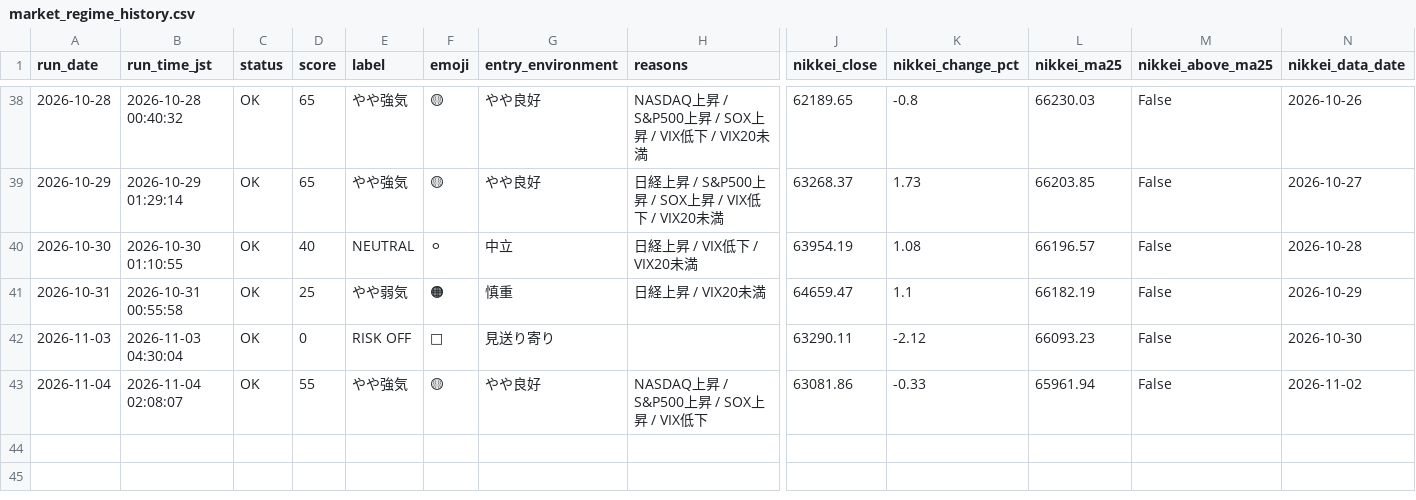
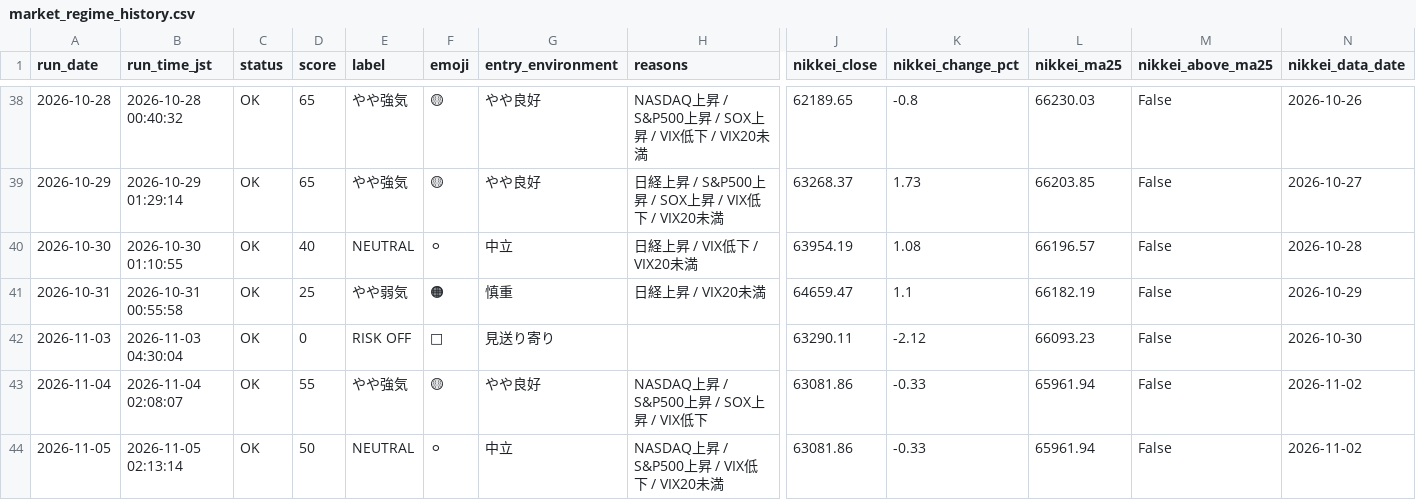
Before and after one commit to rikubell0954-del/stock-monito, a CSV file: results/market_regime_history.csv, drawn as a sheet; only a part is shown, gaps mark what is left out; rows hold the shown columns only; the diff names each change by its address in the sheet, - before the commit and + after, or states it on an @@ line.

```diff
--- a/results/market_regime_history.csv
+++ b/results/market_regime_history.csv
+row 44: 2026-11-05 | 2026-11-05 02:13:14 | OK | 50 | NEUTRAL | ⚪ | 中立 | NASDAQ上昇 / S&P500上昇 / VIX低下 / VIX20未満 | 63081.86 | -0.33 | 65961.94 | False | 2026-11-02
```
Also changed, not shown: results/market_regime.csv, results/step3_history.csv, 9 other files.
